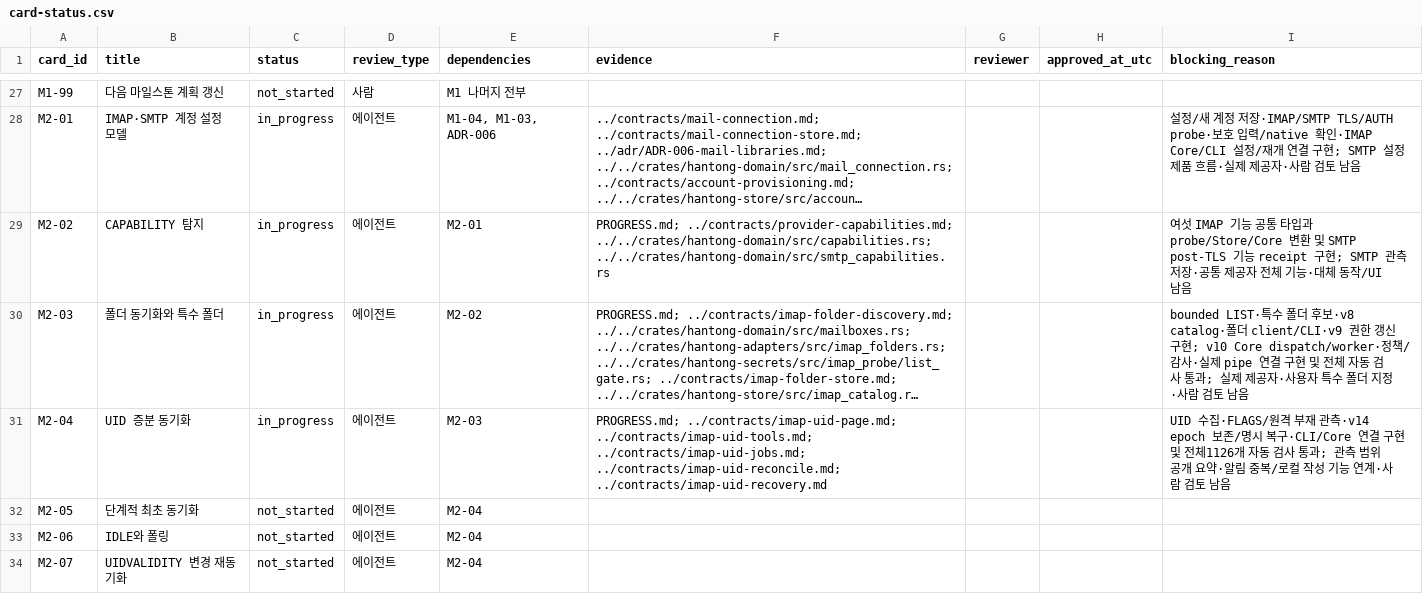
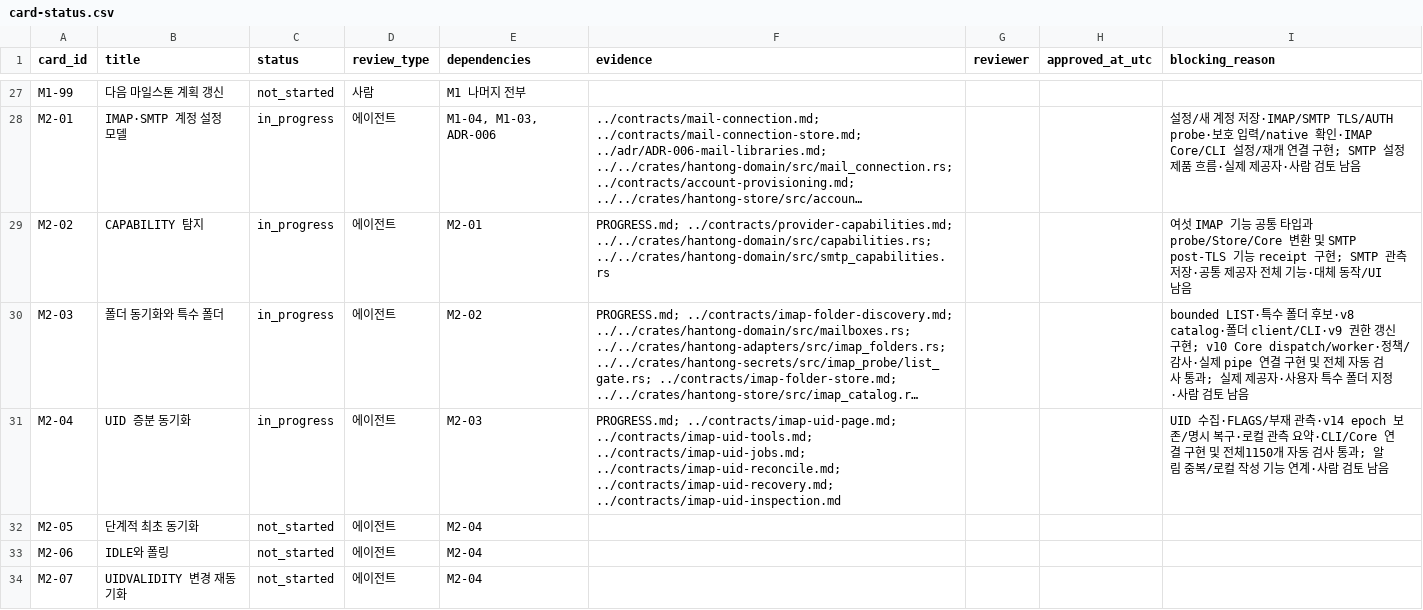
Before and after one commit to tz1012/mail-hantong, a CSV file: docs/latest/card-status.csv, drawn as a sheet; only a part is shown, gaps mark what is left out; long unchanged cells end in …; the diff names each change by its address in the sheet, - before the commit and + after, or states it on an @@ line.

```diff
--- a/docs/latest/card-status.csv
+++ b/docs/latest/card-status.csv
-F31 (evidence): …../contracts/imap-uid-jobs.md; ../contracts/imap-uid-reconcile.md; ../contracts/imap-uid-recovery.md
+F31 (evidence): …../contracts/imap-uid-jobs.md; ../contracts/imap-uid-reconcile.md; ../contracts/imap-uid-recovery.md; ../contracts/imap-uid-inspection.md
-I31 (blocking_reason): UID 수집·FLAGS/원격 부재 관측·v14 epoch 보존/명시 복구·CLI/Core 연결 구현 및 전체1126개 자동 검사 통과; 관측 범위 공개 요약·알림 중…
+I31 (blocking_reason): UID 수집·FLAGS/부재 관측·v14 epoch 보존/명시 복구·로컬 관측 요약·CLI/Core 연결 구현 및 전체1150개 자동 검사 통과; 알림 중…
```
Also changed, not shown: 30 other files.
